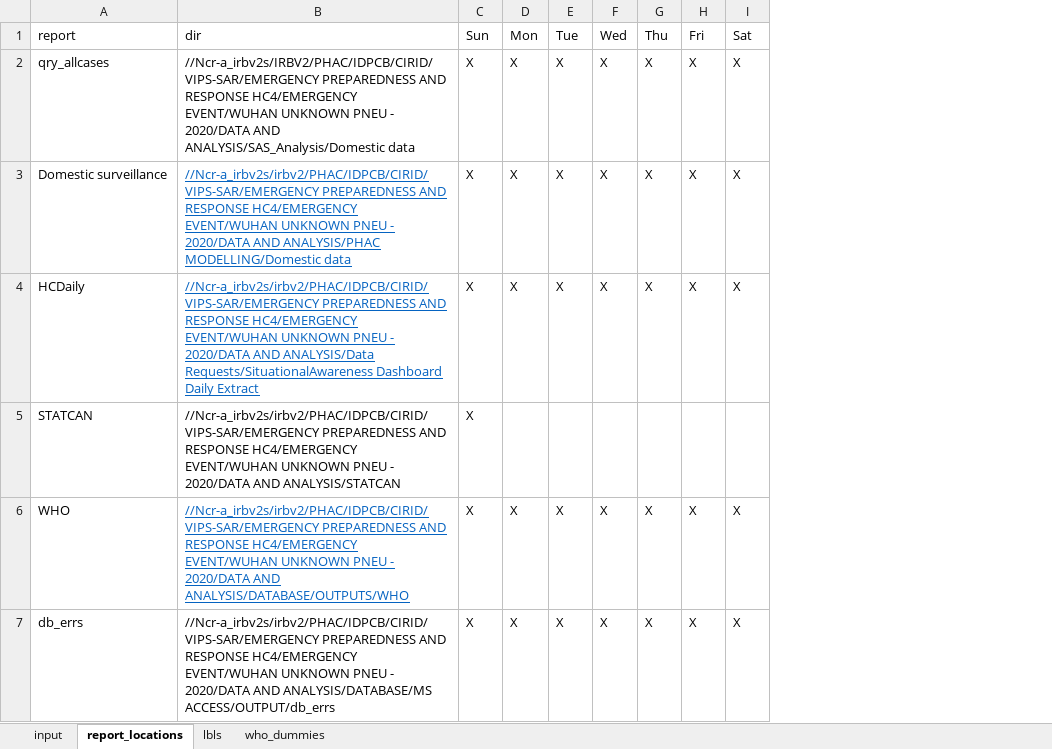
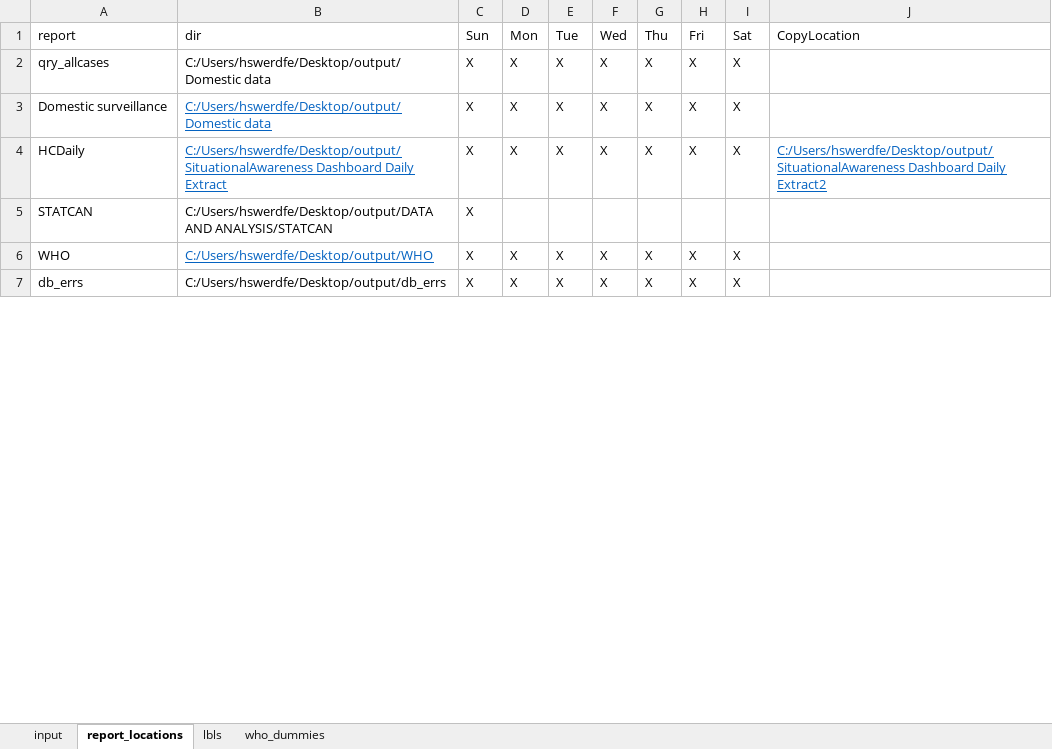
Before and after one commit to PHACDataHub/covid_cases_data_extracts, an Excel workbook: end_of_day_reports_input.xlsx, sheet report_locations, drawn as a sheet; only a part is shown; values as stored, in another font and other column widths than the file's, no borders; the diff covers the shown part only; the diff names each change by its address in the sheet, - before the commit and + after, or states it on an @@ line.

Commit message:
changes to the input file and how output gets cleaned

```diff
--- a/end_of_day_reports_input.xlsx (sheet report_locations)
+++ b/end_of_day_reports_input.xlsx (sheet report_locations)
+column J (CopyLocation), row 4: C:/Users/hswerdfe/Desktop/output/SituationalAwareness Dashboard Daily Extract2
-B2 (dir): //Ncr-a_irbv2s/IRBV2/PHAC/IDPCB/CIRID/VIPS-SAR/EMERGENCY PREPAREDNESS AND RESPONSE HC4/EMERGENCY EVENT/WUHAN UNKNOWN PNEU - 2020/DATA AND ANALYSIS/SAS_Analysis/Domestic data
+B2 (dir): C:/Users/hswerdfe/Desktop/output/Domestic data
-B3 (dir): //Ncr-a_irbv2s/irbv2/PHAC/IDPCB/CIRID/VIPS-SAR/EMERGENCY PREPAREDNESS AND RESPONSE HC4/EMERGENCY EVENT/WUHAN UNKNOWN PNEU - 2020/DATA AND ANALYSIS/PHAC MODELLING/Domestic data
+B3 (dir): C:/Users/hswerdfe/Desktop/output/Domestic data
-B4 (dir): //Ncr-a_irbv2s/irbv2/PHAC/IDPCB/CIRID/VIPS-SAR/EMERGENCY PREPAREDNESS AND RESPONSE HC4/EMERGENCY EVENT/WUHAN UNKNOWN PNEU - 2020/DATA AND ANALYSIS/Data Requests/SituationalAwareness Dashboard Daily…
+B4 (dir): C:/Users/hswerdfe/Desktop/output/SituationalAwareness Dashboard Daily…
-B5 (dir): //Ncr-a_irbv2s/irbv2/PHAC/IDPCB/CIRID/VIPS-SAR/EMERGENCY PREPAREDNESS AND RESPONSE HC4/EMERGENCY EVENT/WUHAN UNKNOWN PNEU - 2020/DATA AND ANALYSIS/STATCAN
+B5 (dir): C:/Users/hswerdfe/Desktop/output/DATA AND ANALYSIS/STATCAN
-B6 (dir): //Ncr-a_irbv2s/irbv2/PHAC/IDPCB/CIRID/VIPS-SAR/EMERGENCY PREPAREDNESS AND RESPONSE HC4/EMERGENCY EVENT/WUHAN UNKNOWN PNEU - 2020/DATA AND ANALYSIS/DATABASE/OUTPUTS/WHO
+B6 (dir): C:/Users/hswerdfe/Desktop/output/WHO
-B7 (dir): //Ncr-a_irbv2s/irbv2/PHAC/IDPCB/CIRID/VIPS-SAR/EMERGENCY PREPAREDNESS AND RESPONSE HC4/EMERGENCY EVENT/WUHAN UNKNOWN PNEU - 2020/DATA AND ANALYSIS/DATABASE/MS ACCESS/OUTPUT/db_errs
+B7 (dir): C:/Users/hswerdfe/Desktop/output/db_errs
```
Also changed, not shown: 1 added row and 5 edited cells elsewhere in this sheet, sheet input, 4 other files.
